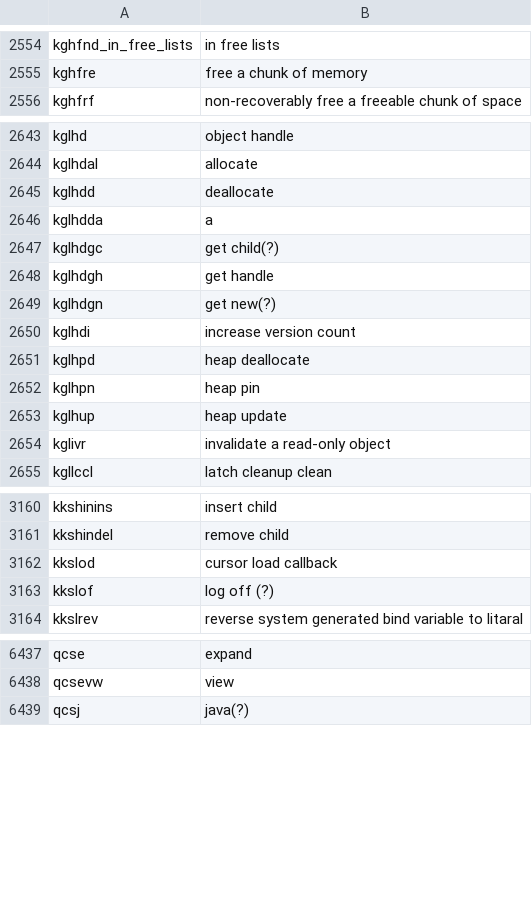
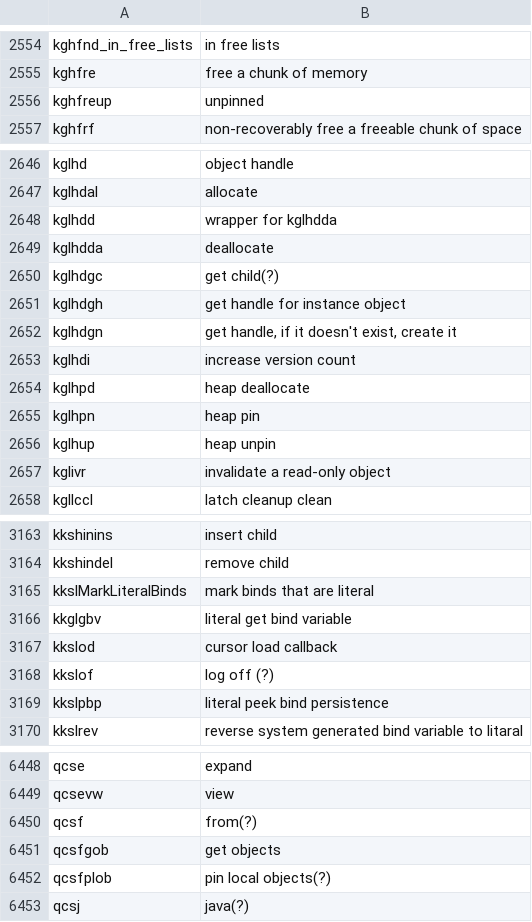
Before and after one commit to skoehler-soocs/ora_db_func_anno, a CSV file: functions.csv, drawn as a sheet; only a part is shown, gaps mark what is left out; the diff covers the shown part only.

```diff
--- a/functions.csv
+++ b/functions.csv
@@ -2555,2 +2555,3 @@ kghfnd_in_free_lists|in free lists
 kghfre|free a chunk of memory
+kghfreup|unpinned
 kghfrf|non-recoverably free a freeable chunk of space
@@ -2644,7 +2647,7 @@ kglhd|object handle
 kglhdal|allocate
-kglhdd|deallocate
-kglhdda|a
+kglhdd|wrapper for kglhdda
+kglhdda|deallocate
 kglhdgc|get child(?)
-kglhdgh|get handle
-kglhdgn|get new(?)
+kglhdgh|get handle for instance object
+kglhdgn|get handle, if it doesn't exist, create it
 kglhdi|increase version count
@@ -2652,3 +2655,3 @@ kglhpd|heap deallocate
 kglhpn|heap pin
-kglhup|heap update
+kglhup|heap unpin
 kglivr|invalidate a read-only object
@@ -3161,4 +3164,7 @@ kkshinins|insert child
 kkshindel|remove child
+kkslMarkLiteralBinds|mark binds that are literal
+kkglgbv|literal get bind variable
 kkslod|cursor load callback
 kkslof|log off (?)
+kkslpbp|literal peek bind persistence
 kkslrev|reverse system generated bind variable to litaral
@@ -6438,2 +6449,5 @@ qcse|expand
 qcsevw|view
+qcsf|from(?)
+qcsfgob|get objects
+qcsfplob|pin local objects(?)
 qcsj|java(?)
```
Also changed, not shown: 8 added rows and 4 edited cells elsewhere in this file.
